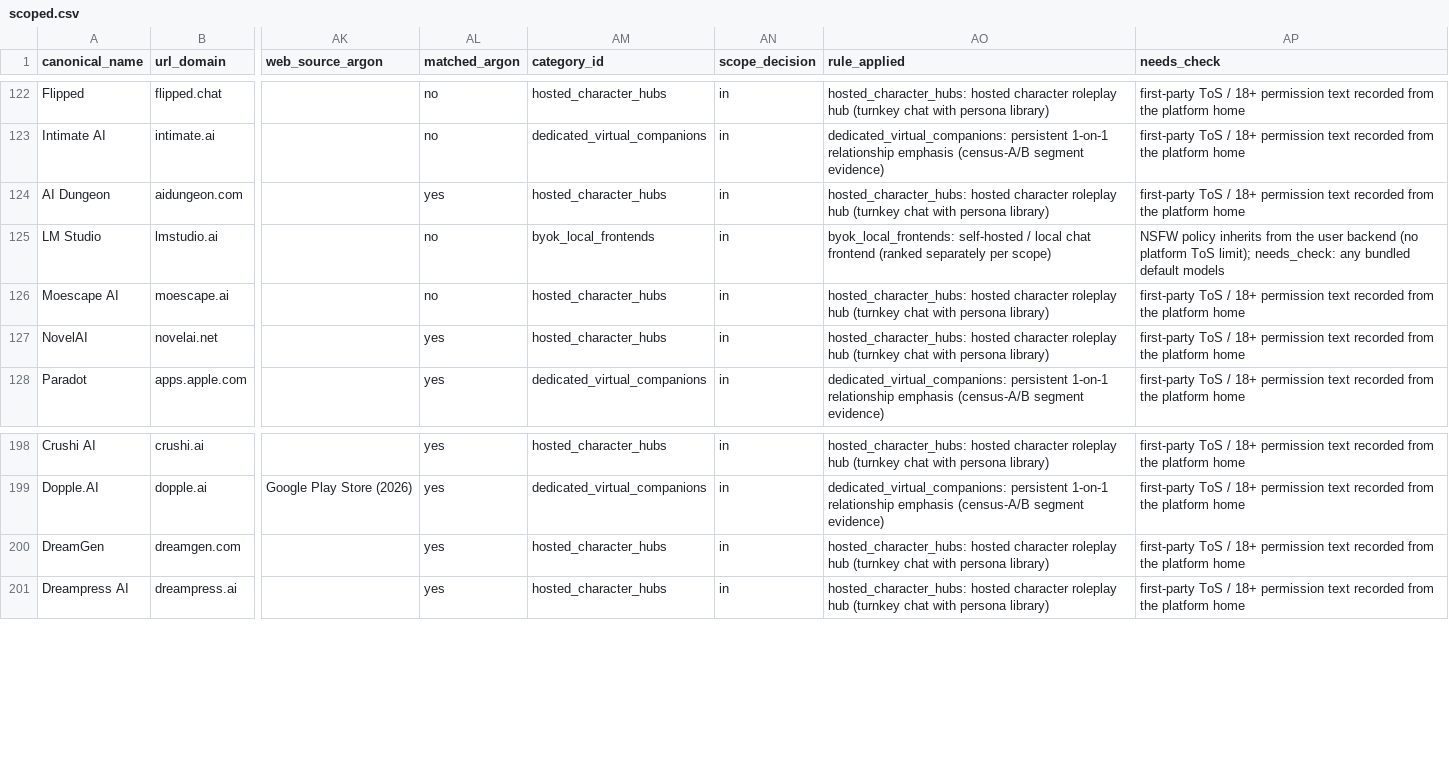
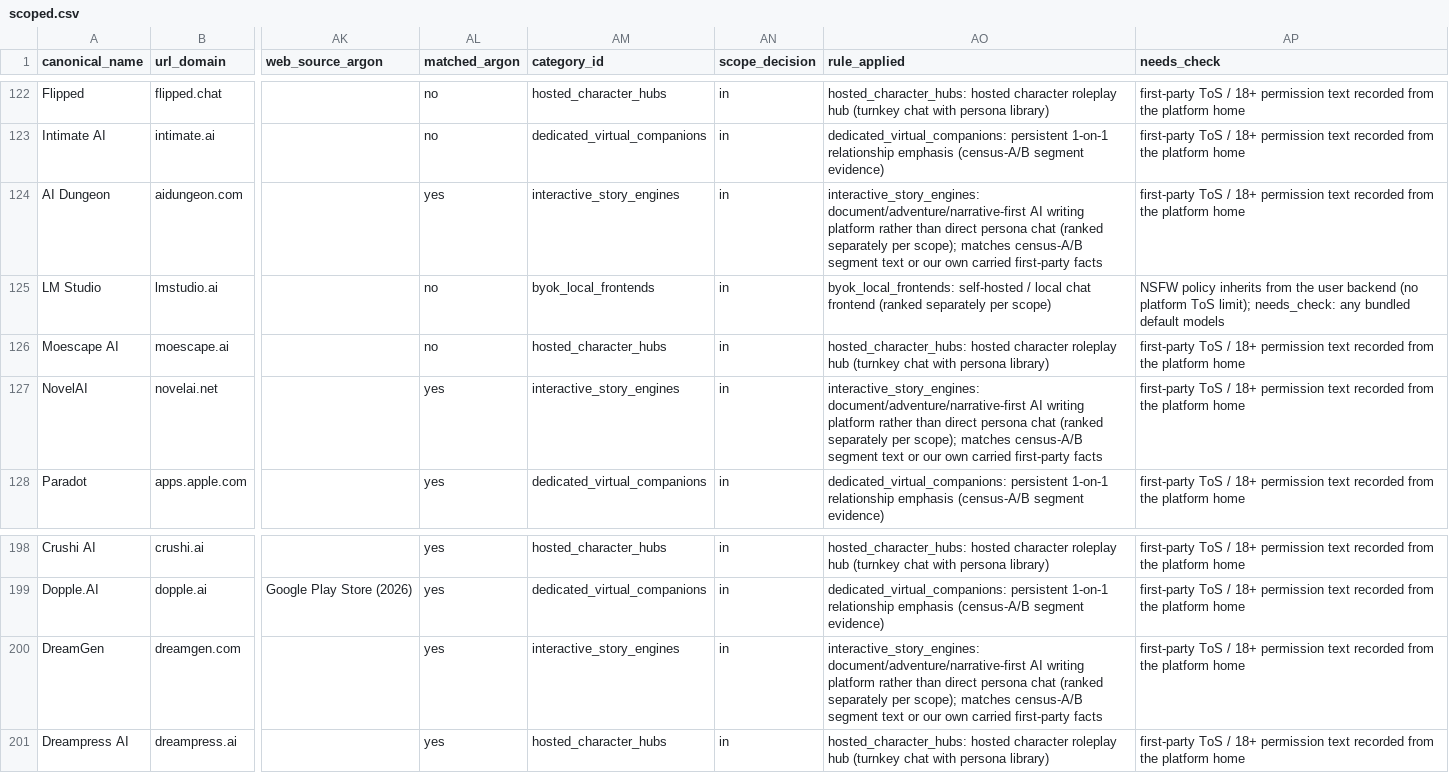
Before and after one commit to Tyke03/pulsensfw, a CSV file: v2/research/runs/2026-10-27-ai-companions/merged/scoped.csv, drawn as a sheet; only a part is shown, gaps mark what is left out; the diff names each change by its address in the sheet, - before the commit and + after, or states it on an @@ line.

Commit message:
Scope fix pass: story-engine category, borderline defaults, Argon delta report
- 1) interactive_story_engines applied (ranked_separately=true): rows moved
  out of hosted_character_hubs = NovelAI (own carried docs fact:
  creative writing/co-writing), DreamGen (own carried docs fact:
  storytelling/co-writing), AI Dungeon (census-A segment text: AI
  narrative adventure). Token gate is product-shape narrow
  (creative writing / narrative adventure / co-writing / writing
  platform / document-first), so multi-feature roleplay hubs that merely
  mention story lines (Zeta AI, FictionLab, SynClub, SpicyChat) stay in
  their prior categories
- 2) new column default_if_unresolved on borderline rows, per Gemini
  stated defaults: B1 Grok -> exclude_main; B2 CamSoda -> exclude
  (upsell test); B4 regional -> exclude_main; B3 image-suite rows ->
  exclude_unless_chat_test_passes; role-conflict rows -> exclude until
  the persona-chat test settles them. scope_decision unchanged
- 3) C-argon delta report backfilled to merged/ARGON-DELTA.md (was
  omitted from the usage pass): row delta 193 -> 248 shortlist-usage
  (shortlist 197 -> 254); 58 rows new to the shortlist listed with
  supply_runs_count and band (57 run-2 rows, PepHop AI at supply 3);
  band changes for carried rows: none; store_build_may_differ: 65 rows
  (of which C-argon-new subset listed); duplicate-looking new rows
  flagged with a conservative rule: PepHop AI (= renamed PepHop AI
  Chatbot); larger variant splits are clustered by the usage-pass
  dedupe and logged in merge-log.csv
- scoped.csv/.json, SCOPE-REPORT.md, ARGON-DELTA.md regenerated;
  scope-pass.py updated; category counts now: hosted_character_hubs 172,
  dedicated_virtual_companions 44, byok_local_frontends 16,
  interactive_story_engines 3, hybrid_hub_and_frontend 6, out 7
  (decisions unchanged: in 220 / borderline 21 / out 7)

```diff
--- a/v2/research/runs/2026-10-27-ai-companions/merged/scoped.csv
+++ b/v2/research/runs/2026-10-27-ai-companions/merged/scoped.csv
-AM124 (category_id): hosted_character_hubs
+AM124 (category_id): interactive_story_engines
-AO124 (rule_applied): hosted_character_hubs: hosted character roleplay hub (turnkey chat with persona library)
+AO124 (rule_applied): interactive_story_engines: document/adventure/narrative-first AI writing platform rather than direct persona chat (ranked separately per scope); matches census-A/B segment text or our own carried first-party facts
-AM127 (category_id): hosted_character_hubs
+AM127 (category_id): interactive_story_engines
-AO127 (rule_applied): hosted_character_hubs: hosted character roleplay hub (turnkey chat with persona library)
+AO127 (rule_applied): interactive_story_engines: document/adventure/narrative-first AI writing platform rather than direct persona chat (ranked separately per scope); matches census-A/B segment text or our own carried first-party facts
-AM200 (category_id): hosted_character_hubs
+AM200 (category_id): interactive_story_engines
-AO200 (rule_applied): hosted_character_hubs: hosted character roleplay hub (turnkey chat with persona library)
+AO200 (rule_applied): interactive_story_engines: document/adventure/narrative-first AI writing platform rather than direct persona chat (ranked separately per scope); matches census-A/B segment text or our own carried first-party facts
```
Also changed, not shown: 6 other files.
